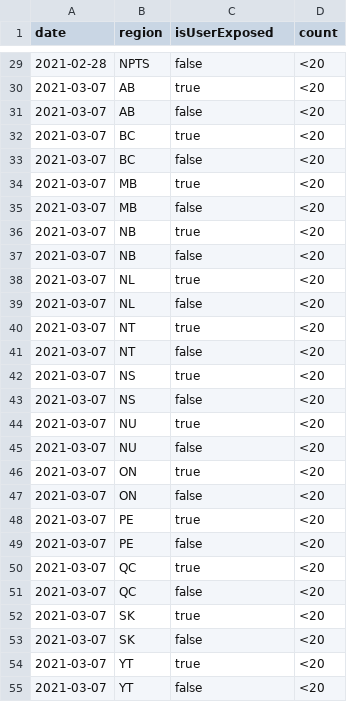
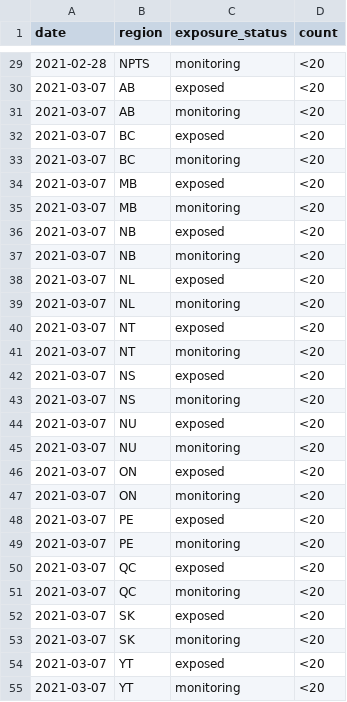
Before and after one commit to cds-snc/covid-alert-data, a CSV file: csv/weekly-hebdomadaire/otk_pt_es.weekly-hebdomadaire.csv, drawn as a sheet; only a part is shown, gaps mark what is left out; the diff covers the shown part only.

```diff
--- a/csv/weekly-hebdomadaire/otk_pt_es.weekly-hebdomadaire.csv
+++ b/csv/weekly-hebdomadaire/otk_pt_es.weekly-hebdomadaire.csv
@@ -1 +1 @@
-date,region,isUserExposed,count
+date,region,exposure_status,count
@@ -29,27 +29,27 @@ date,region,isUserExposed,count
-2021-02-28,NPTS,false,<20
-2021-03-07,AB,true,<20
-2021-03-07,AB,false,<20
-2021-03-07,BC,true,<20
-2021-03-07,BC,false,<20
-2021-03-07,MB,true,<20
-2021-03-07,MB,false,<20
-2021-03-07,NB,true,<20
-2021-03-07,NB,false,<20
-2021-03-07,NL,true,<20
-2021-03-07,NL,false,<20
-2021-03-07,NT,true,<20
-2021-03-07,NT,false,<20
-2021-03-07,NS,true,<20
-2021-03-07,NS,false,<20
-2021-03-07,NU,true,<20
-2021-03-07,NU,false,<20
-2021-03-07,ON,true,<20
-2021-03-07,ON,false,<20
-2021-03-07,PE,true,<20
-2021-03-07,PE,false,<20
-2021-03-07,QC,true,<20
-2021-03-07,QC,false,<20
-2021-03-07,SK,true,<20
-2021-03-07,SK,false,<20
-2021-03-07,YT,true,<20
-2021-03-07,YT,false,<20
+2021-02-28,NPTS,monitoring,<20
+2021-03-07,AB,exposed,<20
+2021-03-07,AB,monitoring,<20
+2021-03-07,BC,exposed,<20
+2021-03-07,BC,monitoring,<20
+2021-03-07,MB,exposed,<20
+2021-03-07,MB,monitoring,<20
+2021-03-07,NB,exposed,<20
+2021-03-07,NB,monitoring,<20
+2021-03-07,NL,exposed,<20
+2021-03-07,NL,monitoring,<20
+2021-03-07,NT,exposed,<20
+2021-03-07,NT,monitoring,<20
+2021-03-07,NS,exposed,<20
+2021-03-07,NS,monitoring,<20
+2021-03-07,NU,exposed,<20
+2021-03-07,NU,monitoring,<20
+2021-03-07,ON,exposed,<20
+2021-03-07,ON,monitoring,<20
+2021-03-07,PE,exposed,<20
+2021-03-07,PE,monitoring,<20
+2021-03-07,QC,exposed,<20
+2021-03-07,QC,monitoring,<20
+2021-03-07,SK,exposed,<20
+2021-03-07,SK,monitoring,<20
+2021-03-07,YT,exposed,<20
+2021-03-07,YT,monitoring,<20
```
Also changed, not shown: 113 edited cells elsewhere in this file, csv/daily-journalier/otk_pt_es.daily-journalier.csv, csv/monthly-mensuel/otk_pt_es.monthly-mensuel.csv.
